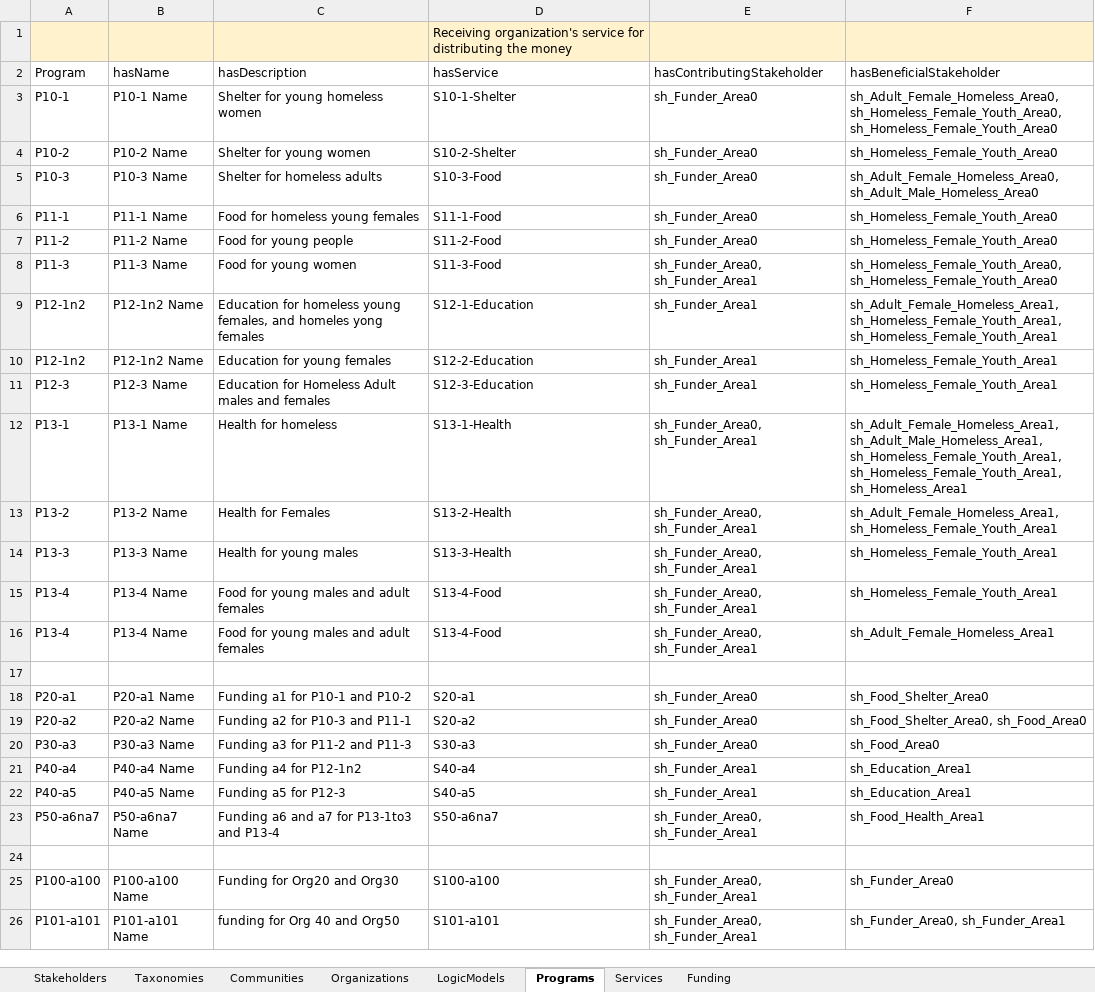
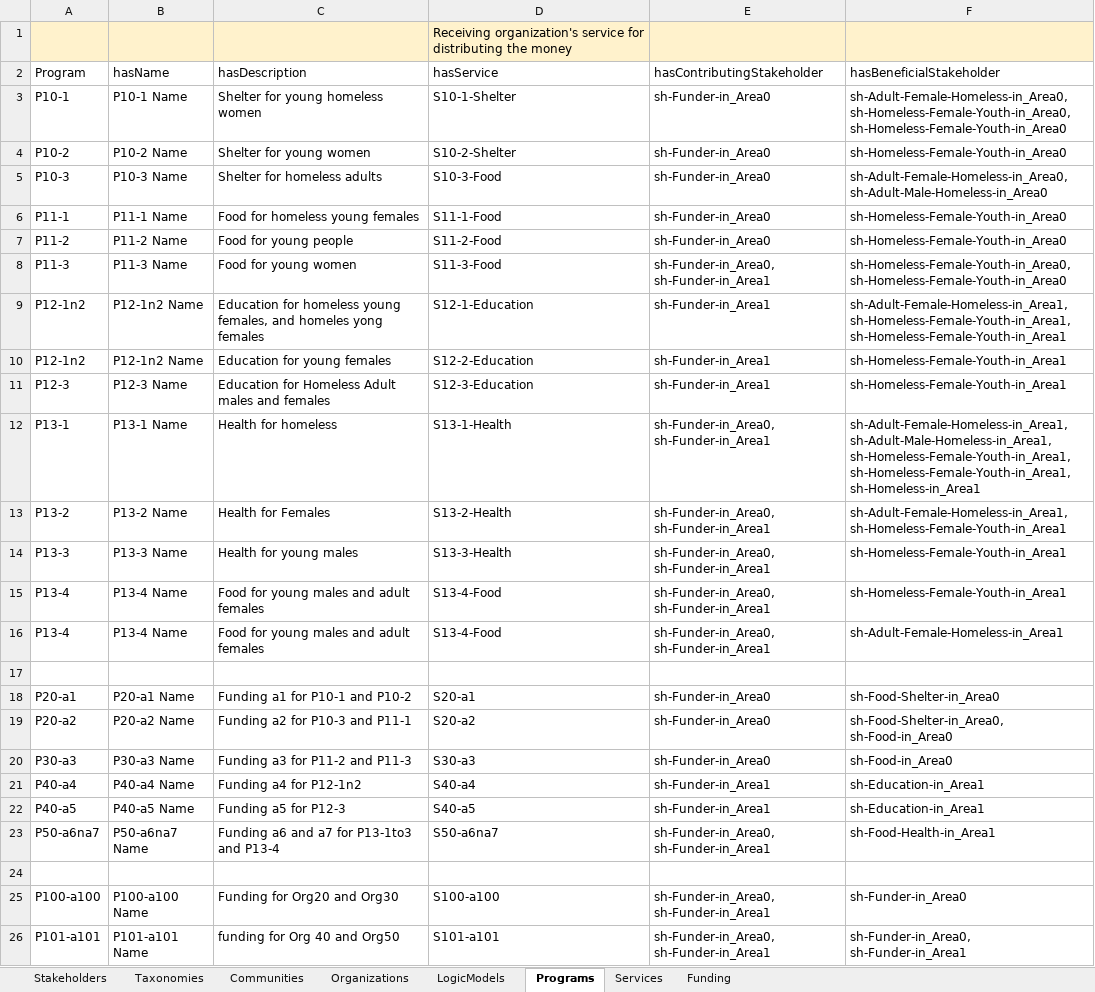
Before and after one commit to csse-uoft/csv2turtle, an Excel workbook: csv/unit_tests3.xlsx, sheet Programs, drawn as a sheet; values as stored, in another font and other column widths than the file's, no borders; the diff names each change by its address in the sheet, - before the commit and + after, or states it on an @@ line.

Commit message:
fixed stakeholder labels in excel file; corrected hasCode to sintances; not class ,fixed Communityy characteristic definition; added stakeholder and community generation helpers

```diff
--- a/csv/unit_tests3.xlsx (sheet Programs)
+++ b/csv/unit_tests3.xlsx (sheet Programs)
-E3:E7 (hasContributingStakeholder): sh_Funder_Area0
+E3:E7 (hasContributingStakeholder): sh-Funder-in_Area0
-F3 (hasBeneficialStakeholder): sh_Adult_Female_Homeless_Area0, sh_Homeless_Female_Youth_Area0, sh_Homeless_Female_Youth_Area0
+F3 (hasBeneficialStakeholder): sh-Adult-Female-Homeless-in_Area0, sh-Homeless-Female-Youth-in_Area0, sh-Homeless-Female-Youth-in_Area0
-F4 (hasBeneficialStakeholder): sh_Homeless_Female_Youth_Area0
+F4 (hasBeneficialStakeholder): sh-Homeless-Female-Youth-in_Area0
-F5 (hasBeneficialStakeholder): sh_Adult_Female_Homeless_Area0, sh_Adult_Male_Homeless_Area0
+F5 (hasBeneficialStakeholder): sh-Adult-Female-Homeless-in_Area0, sh-Adult-Male-Homeless-in_Area0
-F6:F7 (hasBeneficialStakeholder): sh_Homeless_Female_Youth_Area0
+F6:F7 (hasBeneficialStakeholder): sh-Homeless-Female-Youth-in_Area0
-E8 (hasContributingStakeholder): sh_Funder_Area0, sh_Funder_Area1
+E8 (hasContributingStakeholder): sh-Funder-in_Area0, sh-Funder-in_Area1
-F8 (hasBeneficialStakeholder): sh_Homeless_Female_Youth_Area0, sh_Homeless_Female_Youth_Area0
+F8 (hasBeneficialStakeholder): sh-Homeless-Female-Youth-in_Area0, sh-Homeless-Female-Youth-in_Area0
-E9:E11 (hasContributingStakeholder): sh_Funder_Area1
+E9:E11 (hasContributingStakeholder): sh-Funder-in_Area1
-F9 (hasBeneficialStakeholder): sh_Adult_Female_Homeless_Area1, sh_Homeless_Female_Youth_Area1, sh_Homeless_Female_Youth_Area1
+F9 (hasBeneficialStakeholder): sh-Adult-Female-Homeless-in_Area1, sh-Homeless-Female-Youth-in_Area1, sh-Homeless-Female-Youth-in_Area1
-F10:F11 (hasBeneficialStakeholder): sh_Homeless_Female_Youth_Area1
+F10:F11 (hasBeneficialStakeholder): sh-Homeless-Female-Youth-in_Area1
-E12:E16 (hasContributingStakeholder): sh_Funder_Area0, sh_Funder_Area1
+E12:E16 (hasContributingStakeholder): sh-Funder-in_Area0, sh-Funder-in_Area1
-F12 (hasBeneficialStakeholder): sh_Adult_Female_Homeless_Area1, sh_Adult_Male_Homeless_Area1, sh_Homeless_Female_Youth_Area1, sh_Homeless_Female_Youth_Area1, sh_Homeless_Area1
+F12 (hasBeneficialStakeholder): sh-Adult-Female-Homeless-in_Area1, sh-Adult-Male-Homeless-in_Area1, sh-Homeless-Female-Youth-in_Area1, sh-Homeless-Female-Youth-in_Area1, sh-Homeless-in_Area1
-F13 (hasBeneficialStakeholder): sh_Adult_Female_Homeless_Area1, sh_Homeless_Female_Youth_Area1
+F13 (hasBeneficialStakeholder): sh-Adult-Female-Homeless-in_Area1, sh-Homeless-Female-Youth-in_Area1
-F14:F15 (hasBeneficialStakeholder): sh_Homeless_Female_Youth_Area1
+F14:F15 (hasBeneficialStakeholder): sh-Homeless-Female-Youth-in_Area1
-F16 (hasBeneficialStakeholder): sh_Adult_Female_Homeless_Area1
+F16 (hasBeneficialStakeholder): sh-Adult-Female-Homeless-in_Area1
-E18:E20 (hasContributingStakeholder): sh_Funder_Area0
+E18:E20 (hasContributingStakeholder): sh-Funder-in_Area0
-F18 (hasBeneficialStakeholder): sh_Food_Shelter_Area0
+F18 (hasBeneficialStakeholder): sh-Food-Shelter-in_Area0
-F19 (hasBeneficialStakeholder): sh_Food_Shelter_Area0, sh_Food_Area0
+F19 (hasBeneficialStakeholder): sh-Food-Shelter-in_Area0, sh-Food-in_Area0
-F20 (hasBeneficialStakeholder): sh_Food_Area0
+F20 (hasBeneficialStakeholder): sh-Food-in_Area0
-E21:E22 (hasContributingStakeholder): sh_Funder_Area1
+E21:E22 (hasContributingStakeholder): sh-Funder-in_Area1
-F21:F22 (hasBeneficialStakeholder): sh_Education_Area1
+F21:F22 (hasBeneficialStakeholder): sh-Education-in_Area1
-E23 (hasContributingStakeholder): sh_Funder_Area0, sh_Funder_Area1
+E23 (hasContributingStakeholder): sh-Funder-in_Area0, sh-Funder-in_Area1
-F23 (hasBeneficialStakeholder): sh_Food_Health_Area1
+F23 (hasBeneficialStakeholder): sh-Food-Health-in_Area1
-E25:E26 (hasContributingStakeholder): sh_Funder_Area0, sh_Funder_Area1
+E25:E26 (hasContributingStakeholder): sh-Funder-in_Area0, sh-Funder-in_Area1
-F25 (hasBeneficialStakeholder): sh_Funder_Area0
+F25 (hasBeneficialStakeholder): sh-Funder-in_Area0
-F26 (hasBeneficialStakeholder): sh_Funder_Area0, sh_Funder_Area1
+F26 (hasBeneficialStakeholder): sh-Funder-in_Area0, sh-Funder-in_Area1
```
Also changed, not shown: sheet Services, sheet LogicModels, sheet Funding, sheet Organizations, sheet Stakeholders, sheet Communities, 1 more sheet, 2 other files.
